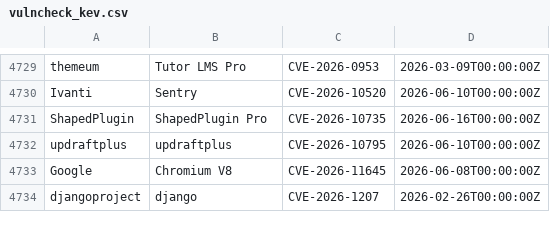
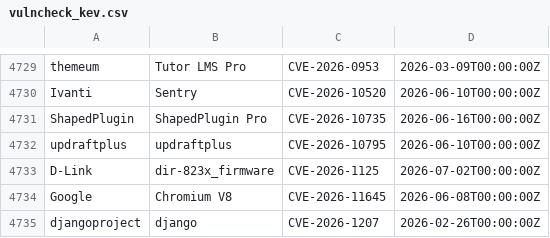
Before and after one commit to Serfies/kev-mirror, a CSV file: data/vulncheck_kev.csv, drawn as a sheet; only a part is shown, gaps mark what is left out.

Commit message:
sync: update vulncheck_kev.csv (5013 rows)
Fetched from VulnCheck KEV Community API backup.

Auto-generated by update-vulncheck-kev.sh.

```diff
--- a/data/vulncheck_kev.csv
+++ b/data/vulncheck_kev.csv
@@ -4732,2 +4732,3 @@
 "updraftplus","updraftplus","CVE-2026-10795","2026-06-10T00:00:00Z"
+"D-Link","dir-823x_firmware","CVE-2026-1125","2026-07-02T00:00:00Z"
 "Google","Chromium V8","CVE-2026-11645","2026-06-08T00:00:00Z"
```
